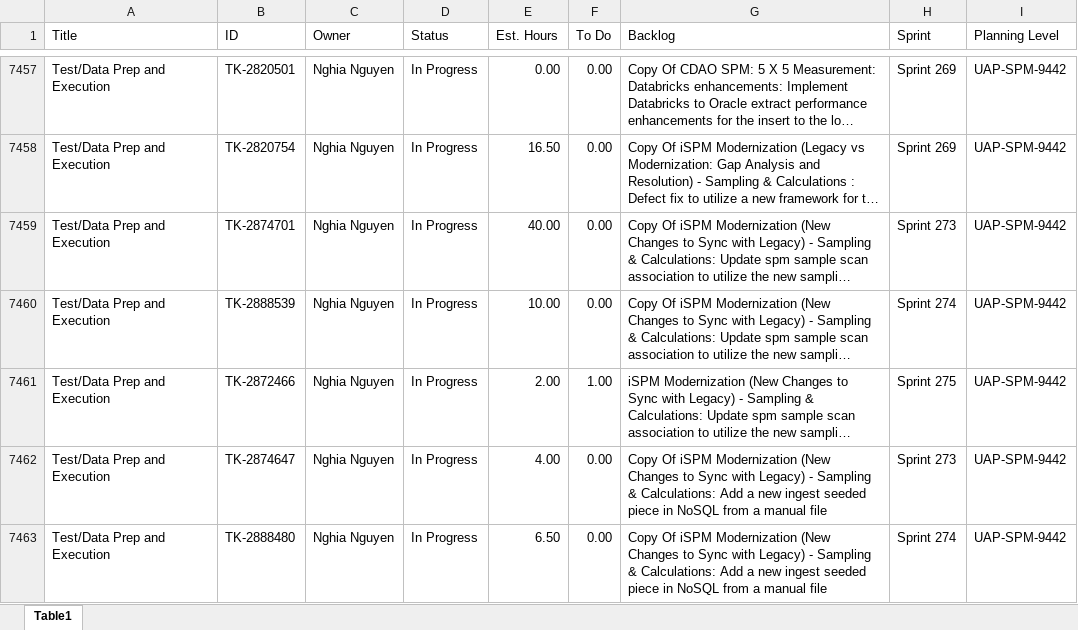
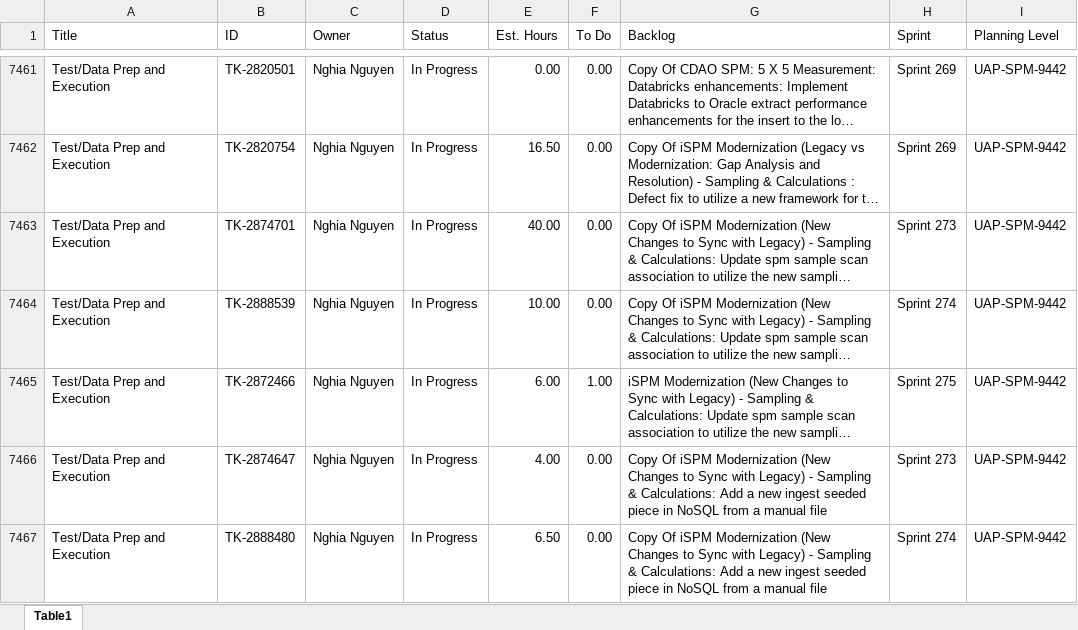
Before and after one commit to usps-dataeng/versionone-dashboard, an Excel workbook: tasklist_UAPSPM9442.xlsx, sheet Table1, drawn as a sheet; only a part is shown, gaps mark what is left out; long unchanged cells end in …; values as stored, in another font and other column widths than the file's, no borders; addresses are those after the commit; the diff covers the shown part only; the diff names each change by its address in the sheet, - before the commit and + after, or states it on an @@ line.

Commit message:
Auto-update task_quicklist.xlsx

```diff
--- a/tasklist_UAPSPM9442.xlsx (sheet Table1)
+++ b/tasklist_UAPSPM9442.xlsx (sheet Table1)
-E7465 (Est. Hours): 2.00
+E7465 (Est. Hours): 6.00
```
Also changed, not shown: 6 added rows, 1 removed row and 4 edited cells elsewhere in this sheet, tasklist_CDAS6441.xlsx, tasklist_EDS4834.xlsx, 5 other files.
